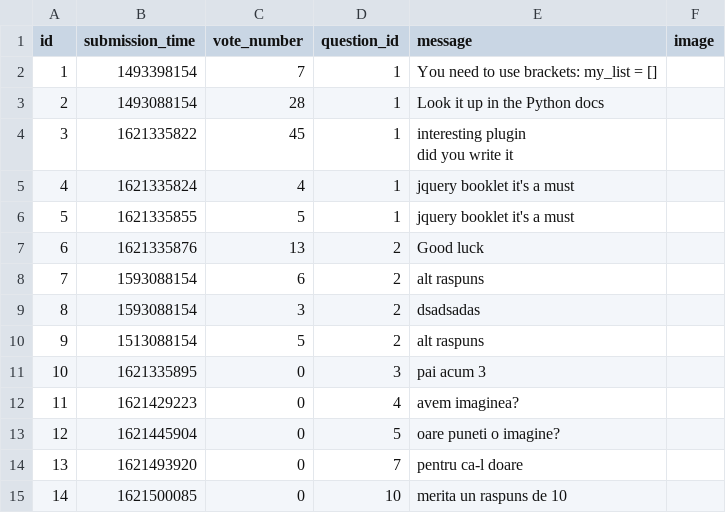
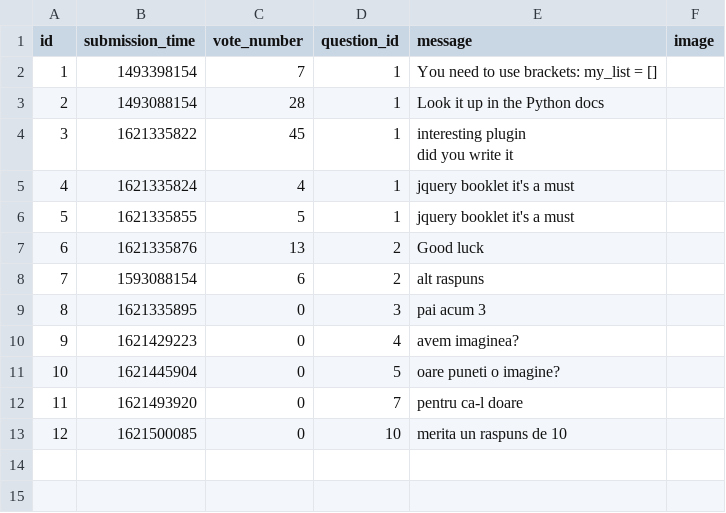
Before and after one commit to vladghinea/Yolp, a CSV file: sample_data/answer.csv, drawn as a sheet; removed rows and columns are numbered as before the commit, all else as after; the diff names each change by its address in the sheet, - before the commit and + after, or states it on an @@ line.

```diff
--- a/sample_data/answer.csv
+++ b/sample_data/answer.csv
-row 9: 8 | 1593088154 | 3 | 2 | dsadsadas
-row 10: 9 | 1513088154 | 5 | 2 | alt raspuns
@@ column A (id) renumbered from row 9 down @@
```
Also changed, not shown: sample_data/question.csv, 2 other files.
